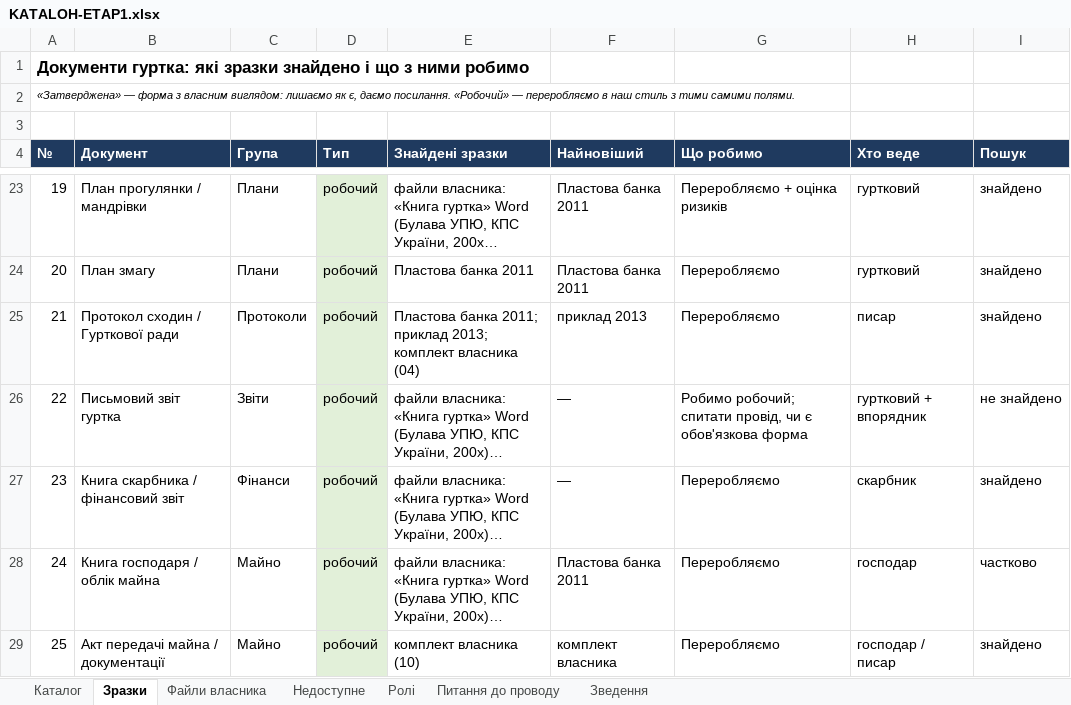
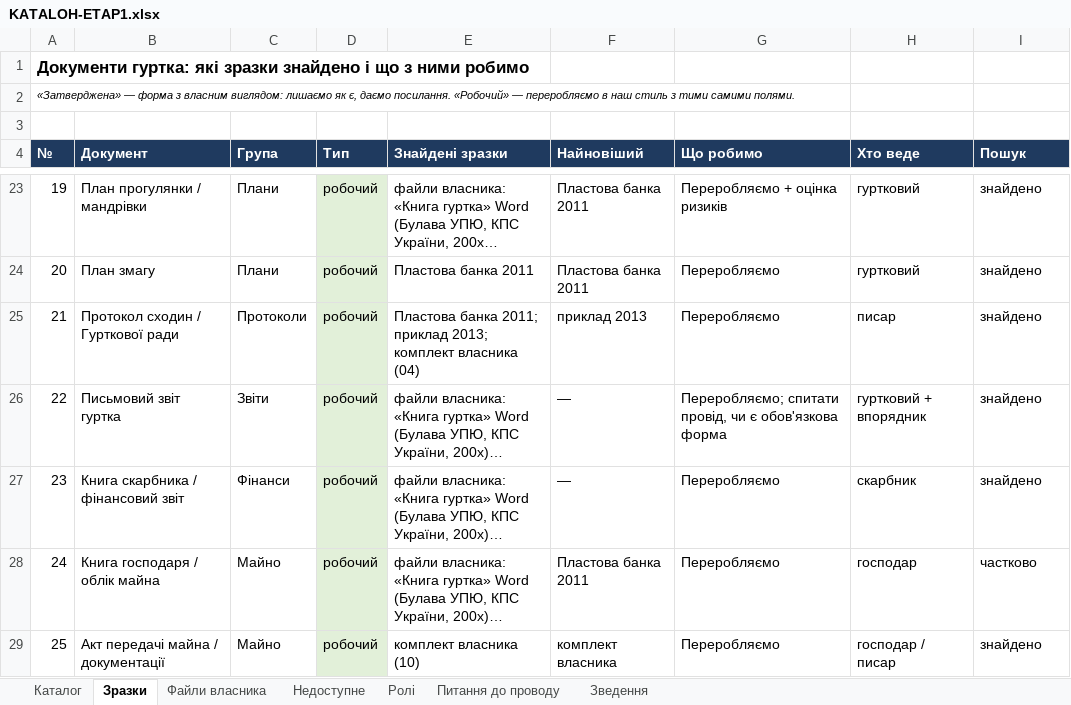
Before and after one commit to gutirky-fi/gutirky-fi.github.io, an Excel workbook: _robota/dokumenty/etap1/KATALOH-ETAP1.xlsx, sheet Зразки, drawn as a sheet; only a part is shown, gaps mark what is left out; long unchanged cells end in …; values as stored, in another font and other column widths than the file's, no borders; charts and pictures not drawn; the diff names each change by its address in the sheet, - before the commit and + after, or states it on an @@ line.

```diff
--- a/_robota/dokumenty/etap1/KATALOH-ETAP1.xlsx (sheet Зразки)
+++ b/_robota/dokumenty/etap1/KATALOH-ETAP1.xlsx (sheet Зразки)
-G26 (Що робимо): Робимо робочий; спитати провід,…
+G26 (Що робимо): Переробляємо; спитати провід,…
-I26 (Пошук): не знайдено
+I26 (Пошук): знайдено
```
Also changed, not shown: sheet Зведення, 2 other files.
